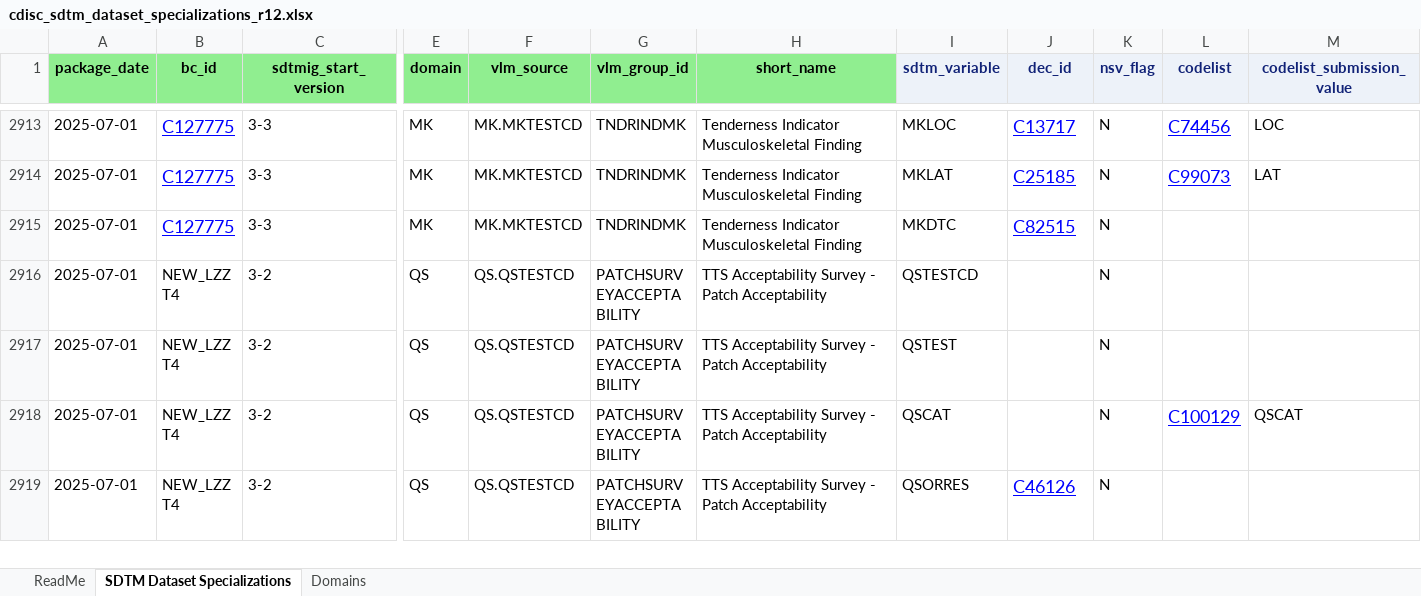
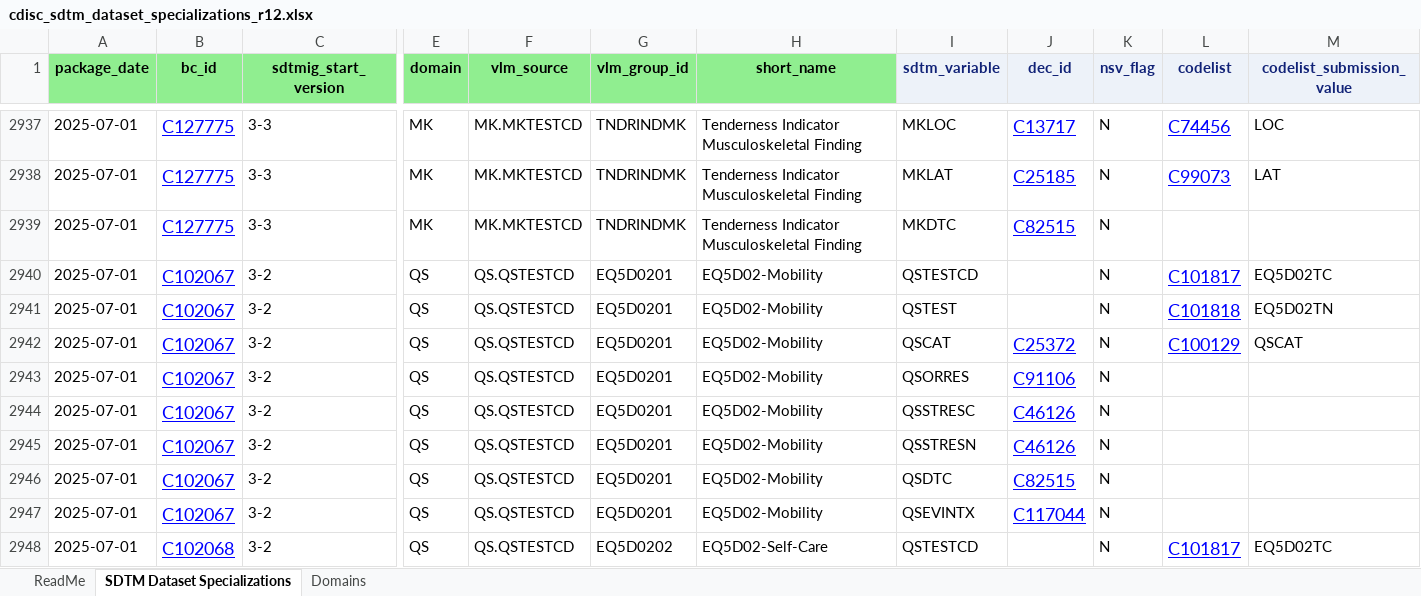
Before and after one commit to cdisc-org/COSMoS, an Excel workbook: curation/draft/cdisc_sdtm_dataset_specializations_r12.xlsx, sheet SDTM Dataset Specializations, drawn as a sheet; only a part is shown, gaps mark what is left out; the shorter side is filled out with more unchanged rows; values as stored, in another font and other column widths than the file's, no borders; rows hold the shown columns only; the diff covers the shown part only; the diff names each change by its address in the sheet, - before the commit and + after, or states it on an @@ line.

```diff
--- a/curation/draft/cdisc_sdtm_dataset_specializations_r12.xlsx (sheet SDTM Dataset Specializations)
+++ b/curation/draft/cdisc_sdtm_dataset_specializations_r12.xlsx (sheet SDTM Dataset Specializations)
+row 2940: 2025-07-01 | C102067 | 3-2 | QS | QS.QSTESTCD | EQ5D0201 | EQ5D02-Mobility | QSTESTCD |  | N | C101817 | EQ5D02TC
+row 2941: 2025-07-01 | C102067 | 3-2 | QS | QS.QSTESTCD | EQ5D0201 | EQ5D02-Mobility | QSTEST |  | N | C101818 | EQ5D02TN
+row 2942: 2025-07-01 | C102067 | 3-2 | QS | QS.QSTESTCD | EQ5D0201 | EQ5D02-Mobility | QSCAT | C25372 | N | C100129 | QSCAT
+row 2943: 2025-07-01 | C102067 | 3-2 | QS | QS.QSTESTCD | EQ5D0201 | EQ5D02-Mobility | QSORRES | C91106 | N
+row 2944: 2025-07-01 | C102067 | 3-2 | QS | QS.QSTESTCD | EQ5D0201 | EQ5D02-Mobility | QSSTRESC | C46126 | N
+row 2945: 2025-07-01 | C102067 | 3-2 | QS | QS.QSTESTCD | EQ5D0201 | EQ5D02-Mobility | QSSTRESN | C46126 | N
+row 2946: 2025-07-01 | C102067 | 3-2 | QS | QS.QSTESTCD | EQ5D0201 | EQ5D02-Mobility | QSDTC | C82515 | N
+row 2947: 2025-07-01 | C102067 | 3-2 | QS | QS.QSTESTCD | EQ5D0201 | EQ5D02-Mobility | QSEVINTX | C117044 | N
+row 2948: 2025-07-01 | C102068 | 3-2 | QS | QS.QSTESTCD | EQ5D0202 | EQ5D02-Self-Care | QSTESTCD |  | N | C101817 | EQ5D02TC
```
Also changed, not shown: 67 added rows elsewhere in this sheet, sheet ReadMe, curation/draft/cdisc_biomedical_concepts_r12.xlsx, curation/draft/package12/R12_BC_SDTM_QRS_EQ5D.xlsx, 20 other files.
